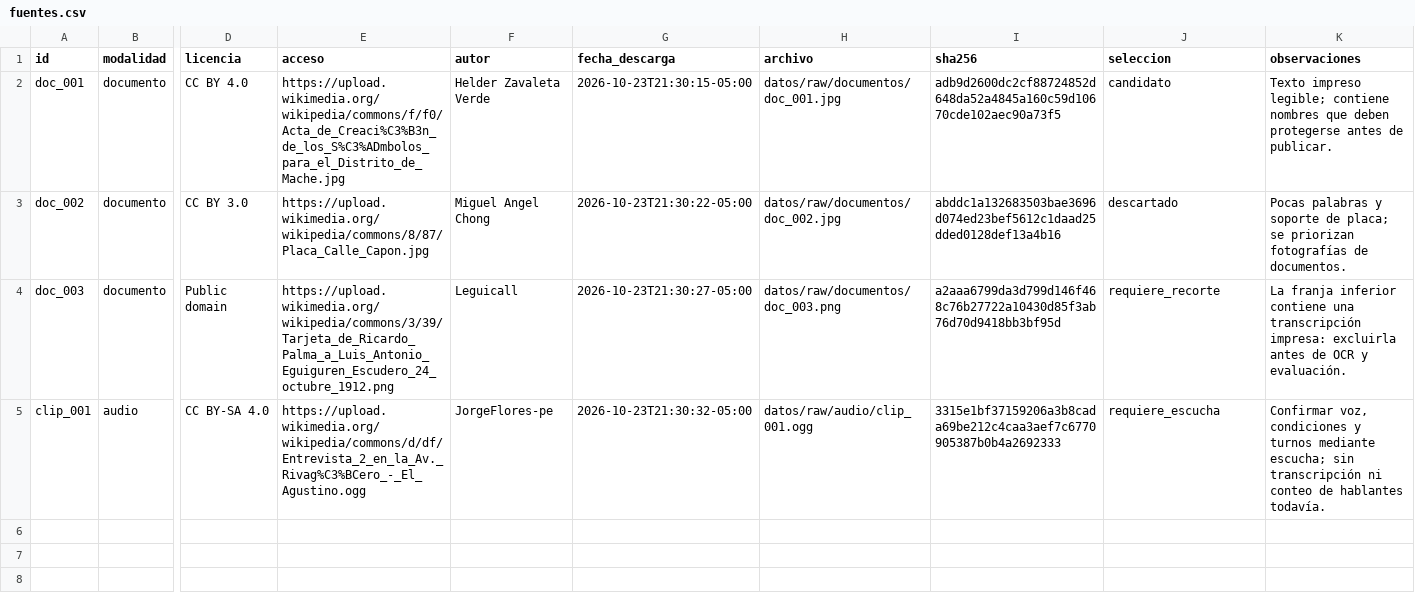
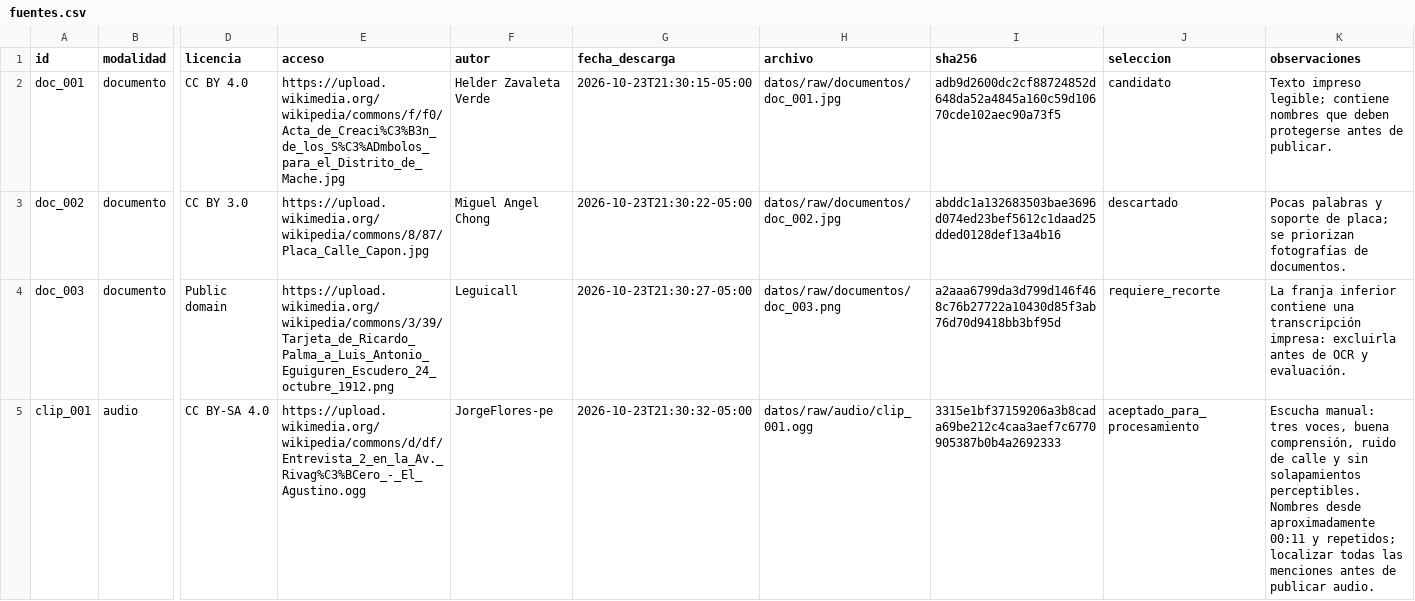
Before and after one commit to bocchienjoyer/python_intermedio, a CSV file: tarea_2/datos/fuentes.csv, drawn as a sheet; only a part is shown, gaps mark what is left out; the diff names each change by its address in the sheet, - before the commit and + after, or states it on an @@ line.

Commit message:
data: registrar revision humana del primer clip

```diff
--- a/tarea_2/datos/fuentes.csv
+++ b/tarea_2/datos/fuentes.csv
-J5 (seleccion): requiere_escucha
+J5 (seleccion): aceptado_para_procesamiento
-K5 (observaciones): Confirmar voz, condiciones y turnos mediante escucha; sin transcripción ni conteo de hablantes todavía.
+K5 (observaciones): Escucha manual: tres voces, buena comprensión, ruido de calle y sin solapamientos perceptibles. Nombres desde aproximadamente 00:11 y repetidos; localizar todas las menciones antes de publicar audio.
```
Also changed, not shown: 1 other file.
